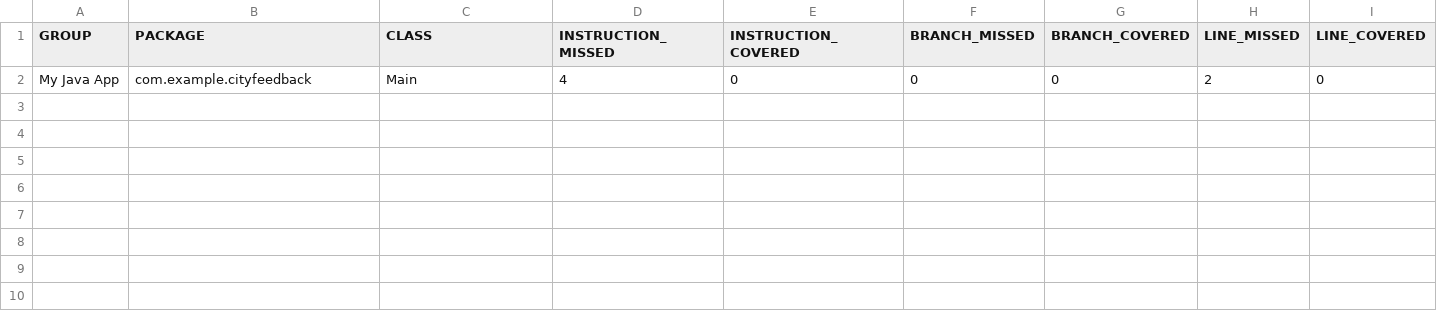
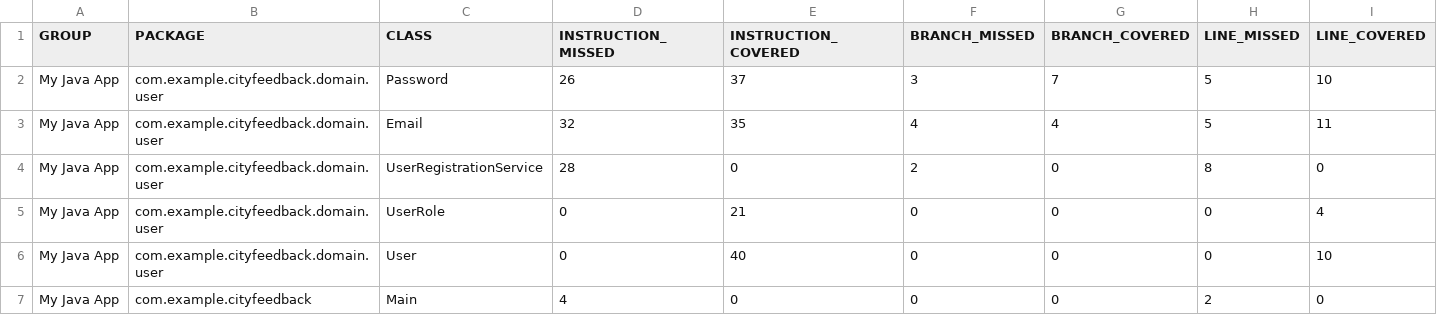
Before and after one commit to Team05-SE/CityFeedback, a CSV file: jacoco/jacoco.csv, drawn as a sheet; only a part is shown; rows hold the shown columns only; the diff names each change by its address in the sheet, - before the commit and + after, or states it on an @@ line.

```diff
--- a/jacoco/jacoco.csv
+++ b/jacoco/jacoco.csv
+row 2: My Java App | com.example.cityfeedback.domain.user | Password | 26 | 37 | 3 | 7 | 5 | 10
+row 3: My Java App | com.example.cityfeedback.domain.user | Email | 32 | 35 | 4 | 4 | 5 | 11
+row 4: My Java App | com.example.cityfeedback.domain.user | UserRegistrationService | 28 | 0 | 2 | 0 | 8 | 0
+row 5: My Java App | com.example.cityfeedback.domain.user | UserRole | 0 | 21 | 0 | 0 | 0 | 4
+row 6: My Java App | com.example.cityfeedback.domain.user | User | 0 | 40 | 0 | 0 | 0 | 10
```
Also changed, not shown: 26 other files.
